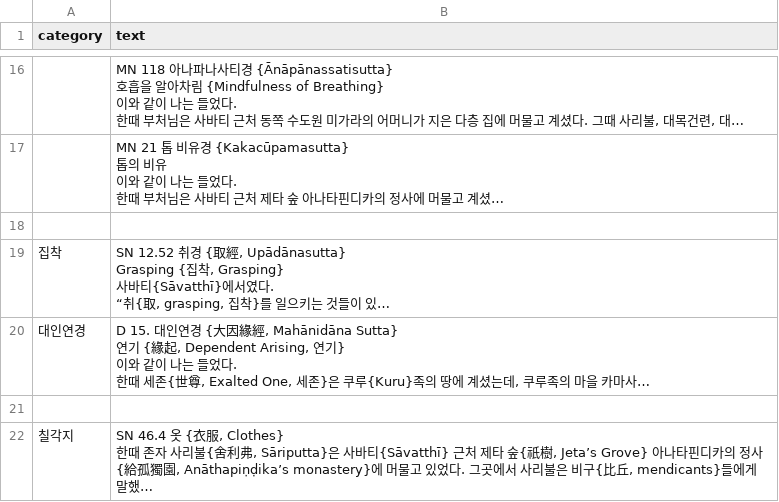
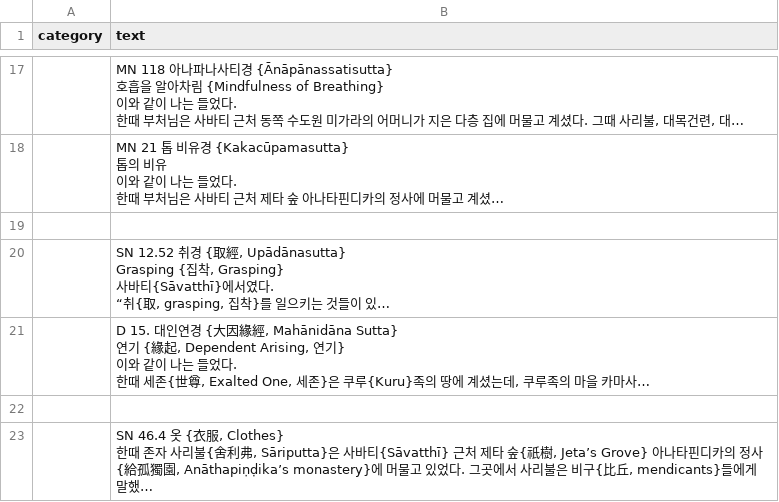
Before and after one commit to praswna/MyNikkaya, a CSV file: public/quotes_export.csv, drawn as a sheet; only a part is shown, gaps mark what is left out; long unchanged cells end in …; addresses are those after the commit; the diff covers the shown part only; the diff names each change by its address in the sheet, - before the commit and + after, or states it on an @@ line.

```diff
--- a/public/quotes_export.csv
+++ b/public/quotes_export.csv
-A20 (category): 집착
+A20 (category): (empty)
-A21 (category): 대인연경
+A21 (category): (empty)
-A23 (category): 칠각지
+A23 (category): (empty)
```
Also changed, not shown: 2 added rows, 1 removed row and 5 edited cells elsewhere in this file.
